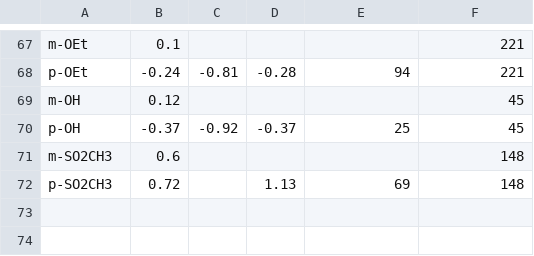
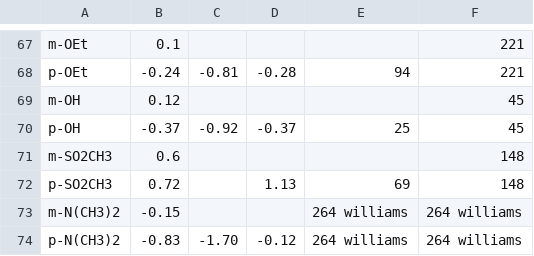
Before and after one commit to blinkletter/LFER-QSAR, a CSV file: data/LFER_HanschLeoTaft.csv, drawn as a sheet; only a part is shown, gaps mark what is left out; the diff names each change by its address in the sheet, - before the commit and + after, or states it on an @@ line.

```diff
--- a/data/LFER_HanschLeoTaft.csv
+++ b/data/LFER_HanschLeoTaft.csv
+row 73: m-N(CH3)2 | -0.15 |  |  | 264 williams | 264 williams
+row 74: p-N(CH3)2 | -0.83 | -1.70 | -0.12 | 264 williams | 264 williams
```
Also changed, not shown: data/Group_Increments.csv, data/LFER_Williams.csv, 2 other files.
